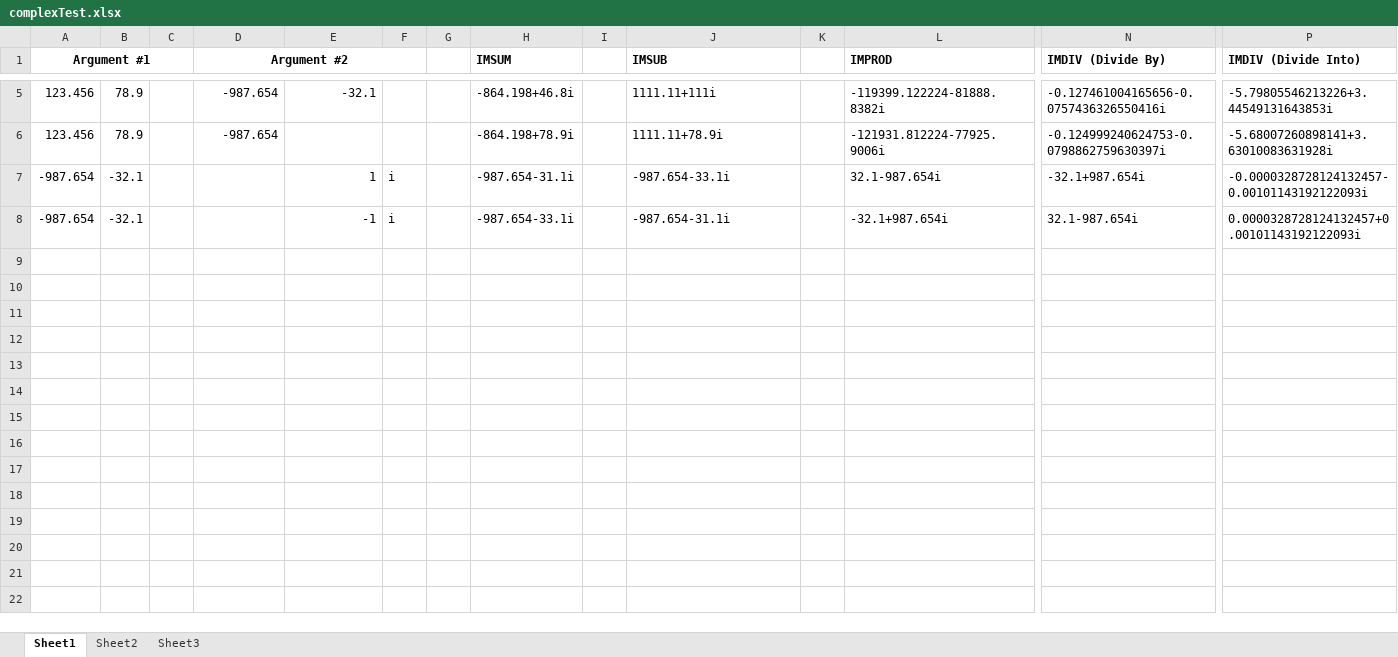
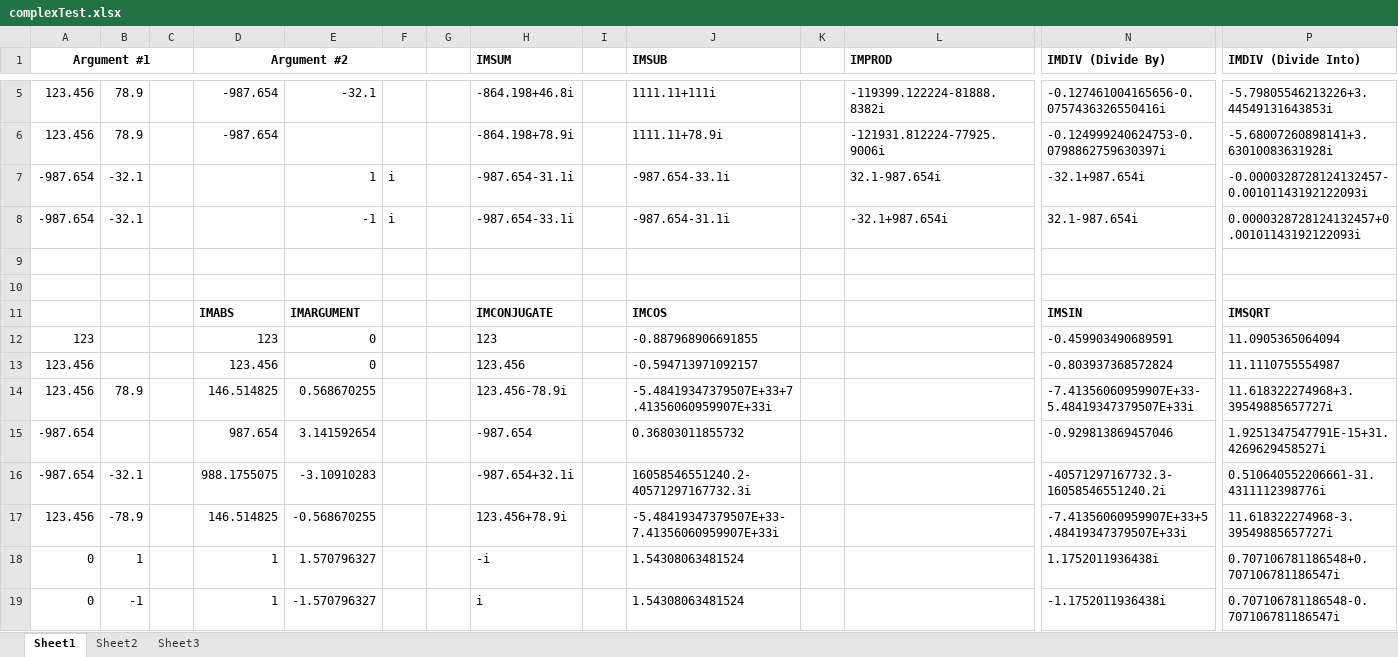
Before and after one commit to MarkBaker/PHPComplex, an Excel workbook: examples/complexTest.xlsx, sheet Sheet1, drawn as a sheet; only a part is shown, gaps mark what is left out; values as stored, in another font and other column widths than the file's, no borders; rows hold the shown columns only; the diff covers the shown part only; the diff names each change by its address in the sheet, - before the commit and + after, or states it on an @@ line.

```diff
--- a/examples/complexTest.xlsx (sheet Sheet1)
+++ b/examples/complexTest.xlsx (sheet Sheet1)
+row 9: (empty)
+row 10: (empty)
+row 11:  |  |  | IMABS | IMARGUMENT |  |  | IMCONJUGATE |  | IMCOS |  |  | IMSIN | IMSQRT
+row 12: 123 |  |  | 123 | 0 |  |  | 123 |  | -0.887968906691855 |  |  | -0.459903490689591 | 11.0905365064094
+row 13: 123.456 |  |  | 123.456 | 0 |  |  | 123.456 |  | -0.594713971092157 |  |  | -0.803937368572824 | 11.1110755554987
+row 14: 123.456 | 78.9 |  | 146.514825 | 0.568670255 |  |  | 123.456-78.9i |  | -5.48419347379507E+33+7.41356060959907E+33i |  |  | -7.41356060959907E+33-5.48419347379507E+33i | 11.618322274968+3.39549885657727i
+row 15: -987.654 |  |  | 987.654 | 3.141592654 |  |  | -987.654 |  | 0.36803011855732 |  |  | -0.929813869457046 | 1.9251347547791E-15+31.4269629458527i
+row 16: -987.654 | -32.1 |  | 988.1755075 | -3.10910283 |  |  | -987.654+32.1i |  | 16058546551240.2-40571297167732.3i |  |  | -40571297167732.3-16058546551240.2i | 0.510640552206661-31.4311112398776i
+row 17: 123.456 | -78.9 |  | 146.514825 | -0.568670255 |  |  | 123.456+78.9i |  | -5.48419347379507E+33-7.41356060959907E+33i |  |  | -7.41356060959907E+33+5.48419347379507E+33i | 11.618322274968-3.39549885657727i
+row 18: 0 | 1 |  | 1 | 1.570796327 |  |  | -i |  | 1.54308063481524 |  |  | 1.1752011936438i | 0.707106781186548+0.707106781186547i
+row 19: 0 | -1 |  | 1 | -1.570796327 |  |  | i |  | 1.54308063481524 |  |  | -1.1752011936438i | 0.707106781186548-0.707106781186547i
```
Also changed, not shown: 10 added rows elsewhere in this sheet, 2 other files.
